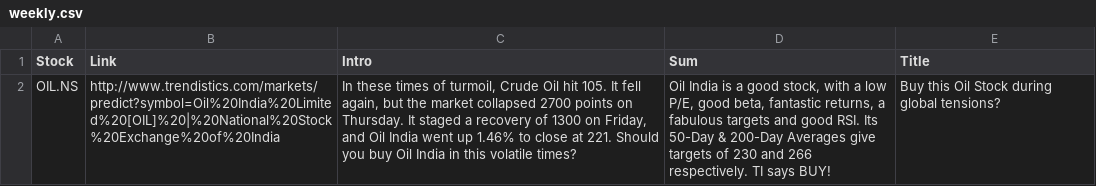
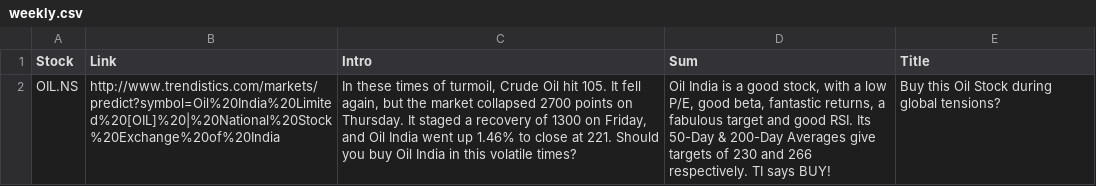
Before and after one commit to RR192007/csvfiles, a CSV file: weekly.csv, drawn as a sheet; the diff names each change by its address in the sheet, - before the commit and + after, or states it on an @@ line.

Commit message:
Update weekly.csv

```diff
--- a/weekly.csv
+++ b/weekly.csv
-D2 (Sum): …a fabulous targets and good…
+D2 (Sum): …a fabulous target and good…
```
